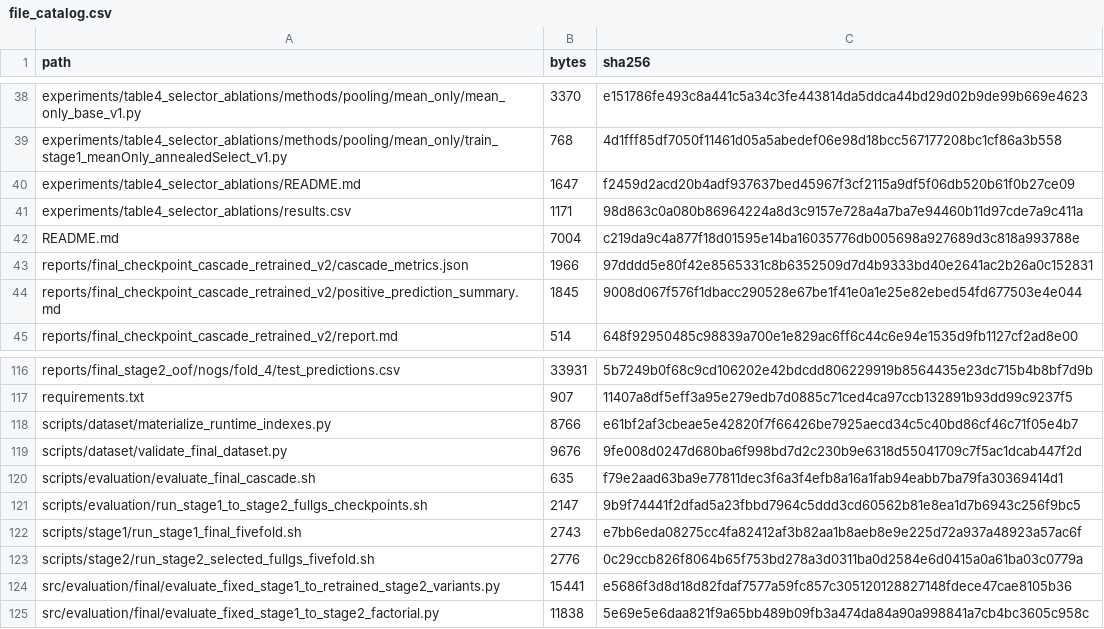
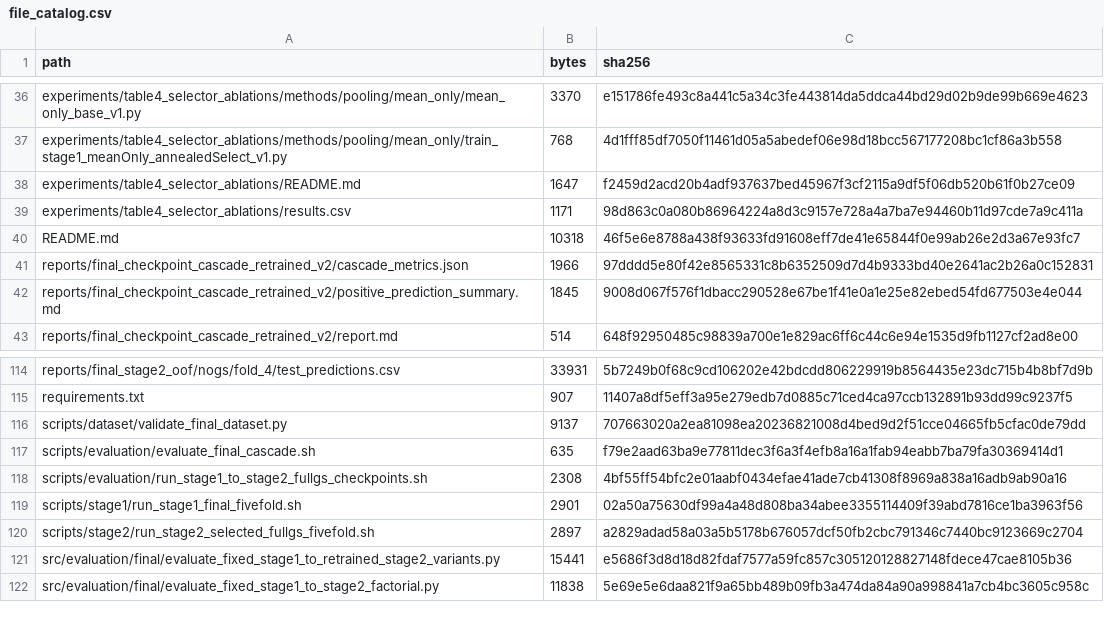
Before and after one commit to ckaiworks/GaTGrasp, a CSV file: manifests/file_catalog.csv, drawn as a sheet; only a part is shown, gaps mark what is left out; the diff covers the shown part only.

```diff
--- a/manifests/file_catalog.csv
+++ b/manifests/file_catalog.csv
@@ -41,3 +39,3 @@
 "experiments/table4_selector_ablations/results.csv","1171","98d863c0a080b86964224a8d3c9157e728a4a7ba7e94460b11d97cde7a9c411a"
-"README.md","7004","c219da9c4a877f18d01595e14ba16035776db005698a927689d3c818a993788e"
+"README.md","10318","46f5e6e8788a438f93633fd91608eff7de41e65844f0e99ab26e2d3a67e93fc7"
 "reports/final_checkpoint_cascade_retrained_v2/cascade_metrics.json","1966","97dddd5e80f42e8565331c8b6352509d7d4b9333bd40e2641ac2b26a0c152831"
@@ -117,8 +115,7 @@
 "requirements.txt","907","11407a8df5eff3a95e279edb7d0885c71ced4ca97ccb132891b93dd99c9237f5"
-"scripts/dataset/materialize_runtime_indexes.py","8766","e61bf2af3cbeae5e42820f7f66426be7925aecd34c5c40bd86cf46c71f05e4b7"
-"scripts/dataset/validate_final_dataset.py","9676","9fe008d0247d680ba6f998bd7d2c230b9e6318d55041709c7f5ac1dcab447f2d"
+"scripts/dataset/validate_final_dataset.py","9137","707663020a2ea81098ea20236821008d4bed9d2f51cce04665fb5cfac0de79dd"
 "scripts/evaluation/evaluate_final_cascade.sh","635","f79e2aad63ba9e77811dec3f6a3f4efb8a16a1fab94eabb7ba79fa30369414d1"
-"scripts/evaluation/run_stage1_to_stage2_fullgs_checkpoints.sh","2147","9b9f74441f2dfad5a23fbbd7964c5ddd3cd60562b81e8ea1d7b6943c256f9bc5"
-"scripts/stage1/run_stage1_final_fivefold.sh","2743","e7bb6eda08275cc4fa82412af3b82aa1b8aeb8e9e225d72a937a48923a57ac6f"
-"scripts/stage2/run_stage2_selected_fullgs_fivefold.sh","2776","0c29ccb826f8064b65f753bd278a3d0311ba0d2584e6d0415a0a61ba03c0779a"
+"scripts/evaluation/run_stage1_to_stage2_fullgs_checkpoints.sh","2308","4bf55ff54bfc2e01aabf0434efae41ade7cb41308f8969a838a16adb9ab90a16"
+"scripts/stage1/run_stage1_final_fivefold.sh","2901","02a50a75630df99a4a48d808ba34abee3355114409f39abd7816ce1ba3963f56"
+"scripts/stage2/run_stage2_selected_fullgs_fivefold.sh","2897","a2829adad58a03a5b5178b676057dcf50fb2cbc791346c7440bc9123669c2704"
 "src/evaluation/final/evaluate_fixed_stage1_to_retrained_stage2_variants.py","15441","e5686f3d8d18d82fdaf7577a59fc857c305120128827148fdece47cae8105b36"
```
Also changed, not shown: 5 removed rows and 15 edited cells elsewhere in this file, experiments/table3_tactile_verification/methods.csv, 16 other files.
